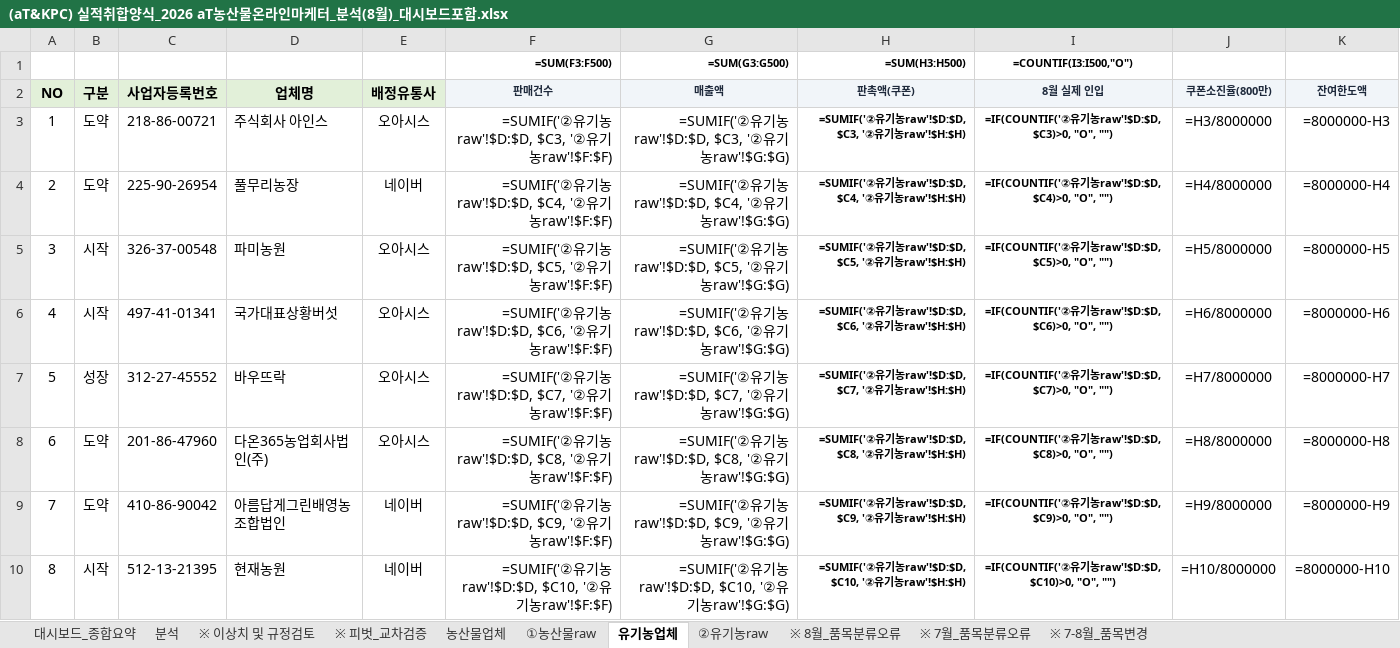
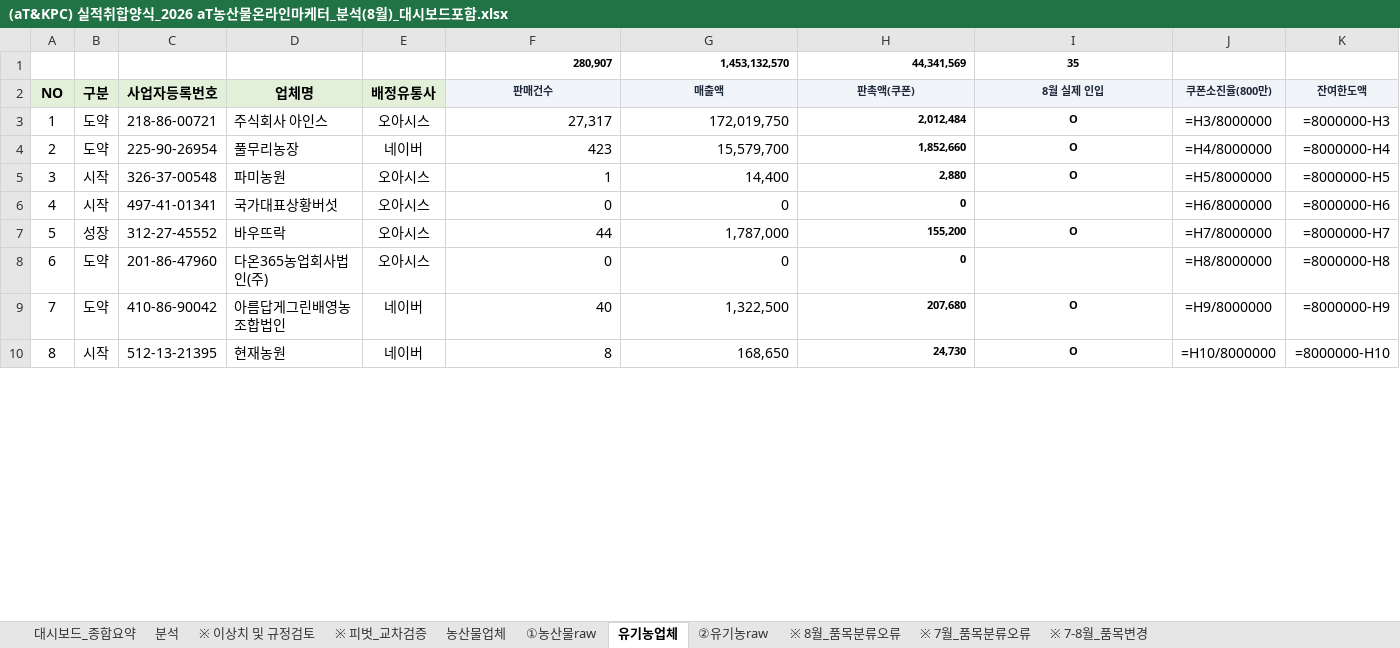
Before and after one commit to jawkimcoding/atsales, an Excel workbook: (aT&KPC) 실적취합양식_2026 aT농산물온라인마케터_분석(8월)_대시보드포함.xlsx, sheet 유기농업체, drawn as a sheet; only a part is shown; values as stored, in another font and other column widths than the file's, no borders; formulas without a stored value are shown as written; conditional formats not drawn; removed rows and columns are numbered as before the commit, all else as after; the diff covers the shown part only; the diff names each change by its address in the sheet, - before the commit and + after, or states it on an @@ line.

Commit message:
chore: 엑셀 파일 내 농산물 및 유기농업체 시트 수식 계산 캐시값 전수 기록 완료

```diff
--- a/(aT&KPC) 실적취합양식_2026 aT농산물온라인마케터_분석(8월)_대시보드포함.xlsx (sheet 유기농업체)
+++ b/(aT&KPC) 실적취합양식_2026 aT농산물온라인마케터_분석(8월)_대시보드포함.xlsx (sheet 유기농업체)
-row 1:  |  |  |  |  | =SUM(F3:F500) | =SUM(G3:G500) | =SUM(H3:H500) | =COUNTIF(I3:I500,"O")
+row 1:  |  |  |  |  | 280,907 | 1,453,132,570 | 44,341,569 | 35
-F3 (판매건수): =SUMIF('②유기농raw'!$D:$D, $C3, '②유기농raw'!$F:$F)
+F3 (판매건수): 27,317
-G3 (매출액): =SUMIF('②유기농raw'!$D:$D, $C3, '②유기농raw'!$G:$G)
+G3 (매출액): 172,019,750
-H3 (판촉액(쿠폰)): =SUMIF('②유기농raw'!$D:$D, $C3, '②유기농raw'!$H:$H)
+H3 (판촉액(쿠폰)): 2,012,484
-I3 (8월 실제 인입): =IF(COUNTIF('②유기농raw'!$D:$D, $C3)>0, "O", "")
+I3 (8월 실제 인입): O
-F4 (판매건수): =SUMIF('②유기농raw'!$D:$D, $C4, '②유기농raw'!$F:$F)
+F4 (판매건수): 423
-G4 (매출액): =SUMIF('②유기농raw'!$D:$D, $C4, '②유기농raw'!$G:$G)
+G4 (매출액): 15,579,700
-H4 (판촉액(쿠폰)): =SUMIF('②유기농raw'!$D:$D, $C4, '②유기농raw'!$H:$H)
+H4 (판촉액(쿠폰)): 1,852,660
-I4 (8월 실제 인입): =IF(COUNTIF('②유기농raw'!$D:$D, $C4)>0, "O", "")
+I4 (8월 실제 인입): O
-F5 (판매건수): =SUMIF('②유기농raw'!$D:$D, $C5, '②유기농raw'!$F:$F)
+F5 (판매건수): 1
-G5 (매출액): =SUMIF('②유기농raw'!$D:$D, $C5, '②유기농raw'!$G:$G)
+G5 (매출액): 14,400
-H5 (판촉액(쿠폰)): =SUMIF('②유기농raw'!$D:$D, $C5, '②유기농raw'!$H:$H)
+H5 (판촉액(쿠폰)): 2,880
-I5 (8월 실제 인입): =IF(COUNTIF('②유기농raw'!$D:$D, $C5)>0, "O", "")
+I5 (8월 실제 인입): O
-F6 (판매건수): =SUMIF('②유기농raw'!$D:$D, $C6, '②유기농raw'!$F:$F)
+F6 (판매건수): 0
-G6 (매출액): =SUMIF('②유기농raw'!$D:$D, $C6, '②유기농raw'!$G:$G)
+G6 (매출액): 0
-H6 (판촉액(쿠폰)): =SUMIF('②유기농raw'!$D:$D, $C6, '②유기농raw'!$H:$H)
+H6 (판촉액(쿠폰)): 0
-I6 (8월 실제 인입): =IF(COUNTIF('②유기농raw'!$D:$D, $C6)>0, "O", "")
+I6 (8월 실제 인입): (empty)
-F7 (판매건수): =SUMIF('②유기농raw'!$D:$D, $C7, '②유기농raw'!$F:$F)
+F7 (판매건수): 44
-G7 (매출액): =SUMIF('②유기농raw'!$D:$D, $C7, '②유기농raw'!$G:$G)
+G7 (매출액): 1,787,000
-H7 (판촉액(쿠폰)): =SUMIF('②유기농raw'!$D:$D, $C7, '②유기농raw'!$H:$H)
+H7 (판촉액(쿠폰)): 155,200
-I7 (8월 실제 인입): =IF(COUNTIF('②유기농raw'!$D:$D, $C7)>0, "O", "")
+I7 (8월 실제 인입): O
-F8 (판매건수): =SUMIF('②유기농raw'!$D:$D, $C8, '②유기농raw'!$F:$F)
+F8 (판매건수): 0
-G8 (매출액): =SUMIF('②유기농raw'!$D:$D, $C8, '②유기농raw'!$G:$G)
+G8 (매출액): 0
-H8 (판촉액(쿠폰)): =SUMIF('②유기농raw'!$D:$D, $C8, '②유기농raw'!$H:$H)
+H8 (판촉액(쿠폰)): 0
-I8 (8월 실제 인입): =IF(COUNTIF('②유기농raw'!$D:$D, $C8)>0, "O", "")
+I8 (8월 실제 인입): (empty)
-F9 (판매건수): =SUMIF('②유기농raw'!$D:$D, $C9, '②유기농raw'!$F:$F)
+F9 (판매건수): 40
-G9 (매출액): =SUMIF('②유기농raw'!$D:$D, $C9, '②유기농raw'!$G:$G)
+G9 (매출액): 1,322,500
-H9 (판촉액(쿠폰)): =SUMIF('②유기농raw'!$D:$D, $C9, '②유기농raw'!$H:$H)
+H9 (판촉액(쿠폰)): 207,680
-I9 (8월 실제 인입): =IF(COUNTIF('②유기농raw'!$D:$D, $C9)>0, "O", "")
+I9 (8월 실제 인입): O
-F10 (판매건수): =SUMIF('②유기농raw'!$D:$D, $C10, '②유기농raw'!$F:$F)
+F10 (판매건수): 8
-G10 (매출액): =SUMIF('②유기농raw'!$D:$D, $C10, '②유기농raw'!$G:$G)
+G10 (매출액): 168,650
-H10 (판촉액(쿠폰)): =SUMIF('②유기농raw'!$D:$D, $C10, '②유기농raw'!$H:$H)
+H10 (판촉액(쿠폰)): 24,730
-I10 (8월 실제 인입): =IF(COUNTIF('②유기농raw'!$D:$D, $C10)>0, "O", "")
+I10 (8월 실제 인입): O
```
Also changed, not shown: 188 edited cells elsewhere in this sheet, sheet 농산물업체, dist/aT_2026_sales_report_august.xlsx, public/aT_2026_sales_report_august.xlsx.
